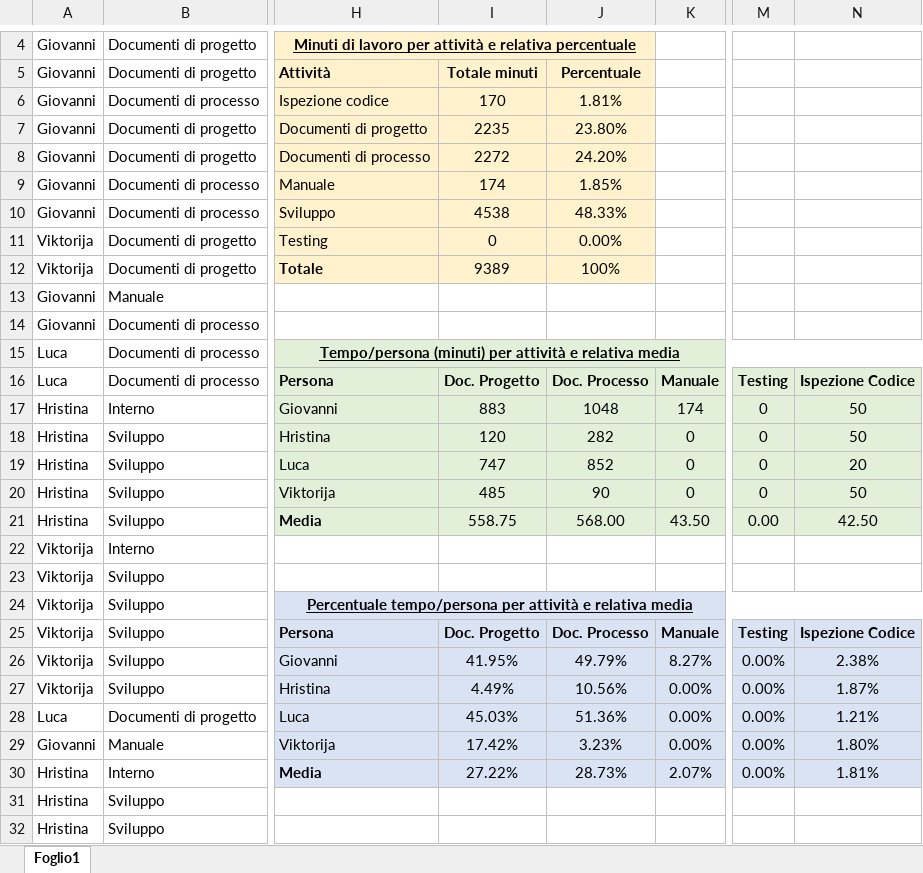
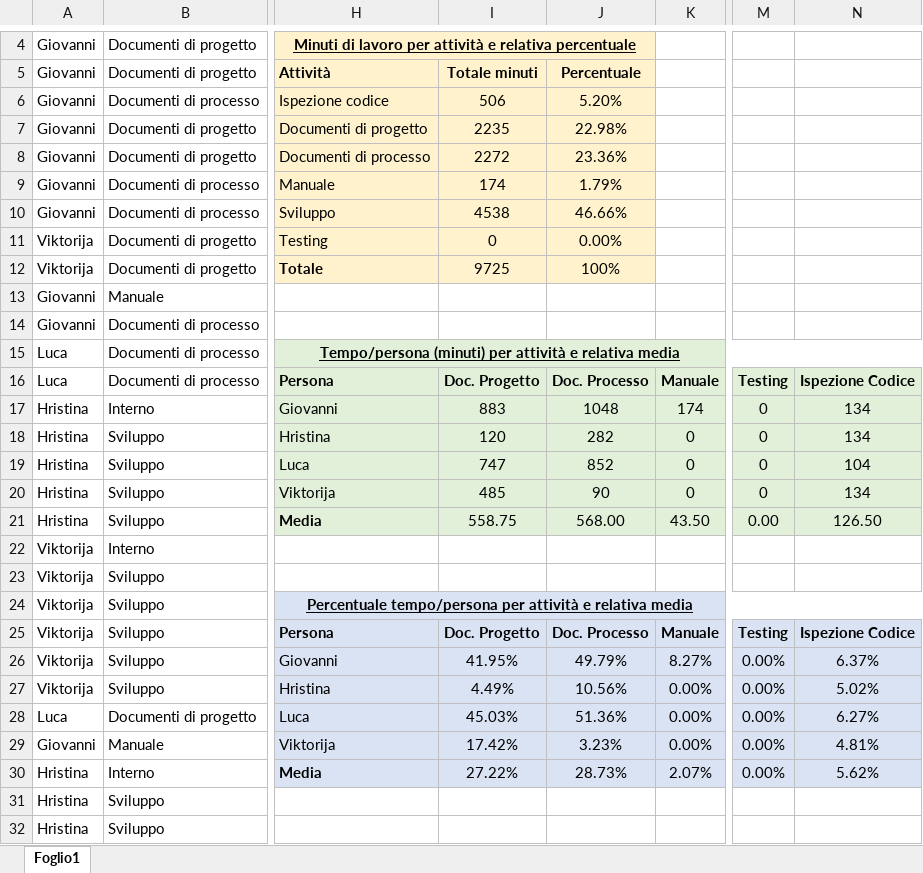
Before and after one commit to Gruppo-Ingegneria-Del-Software-2/Progetto, an Excel workbook: Documentazione/Attività sul progetto/DocAttivProg.xlsx, sheet Foglio1, drawn as a sheet; only a part is shown, gaps mark what is left out; values as stored, in another font and other column widths than the file's, no borders; the diff covers the shown part only; the diff names each change by its address in the sheet, - before the commit and + after, or states it on an @@ line.

Commit message:
Update DocAttivProg.xlsx

```diff
--- a/Documentazione/Attività sul progetto/DocAttivProg.xlsx (sheet Foglio1)
+++ b/Documentazione/Attività sul progetto/DocAttivProg.xlsx (sheet Foglio1)
-I6: 170
+I6: 506
-J6: 1.81%
+J6: 5.20%
-J7: 23.80%
+J7: 22.98%
-J8: 24.20%
+J8: 23.36%
-J9: 1.85%
+J9: 1.79%
-J10: 48.33%
+J10: 46.66%
-I12: 9389
+I12: 9725
-N17:N18: 50
+N17:N18: 134
-N19: 20
+N19: 104
-N20: 50
+N20: 134
-N21: 42.50
+N21: 126.50
-N26: 2.38%
+N26: 6.37%
-N27: 1.87%
+N27: 5.02%
-N28: 1.21%
+N28: 6.27%
-N29: 1.80%
+N29: 4.81%
-N30: 1.81%
+N30: 5.62%
```
Also changed, not shown: 4 edited cells elsewhere in this sheet.
